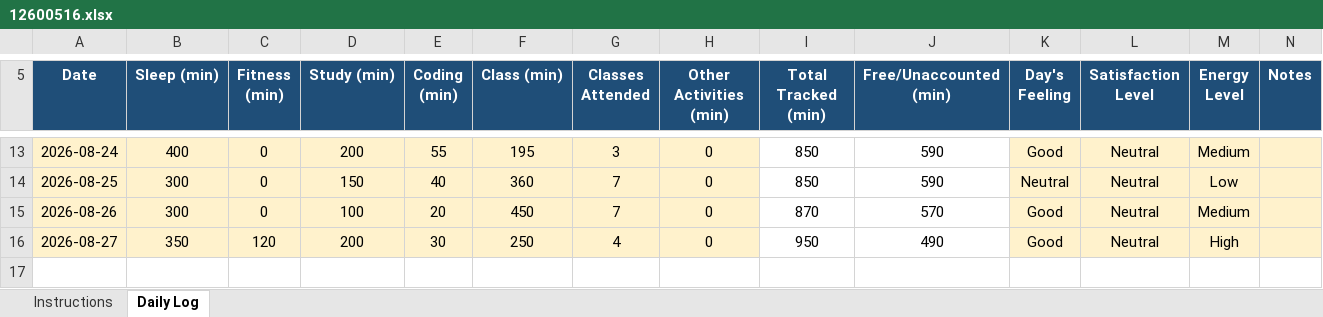
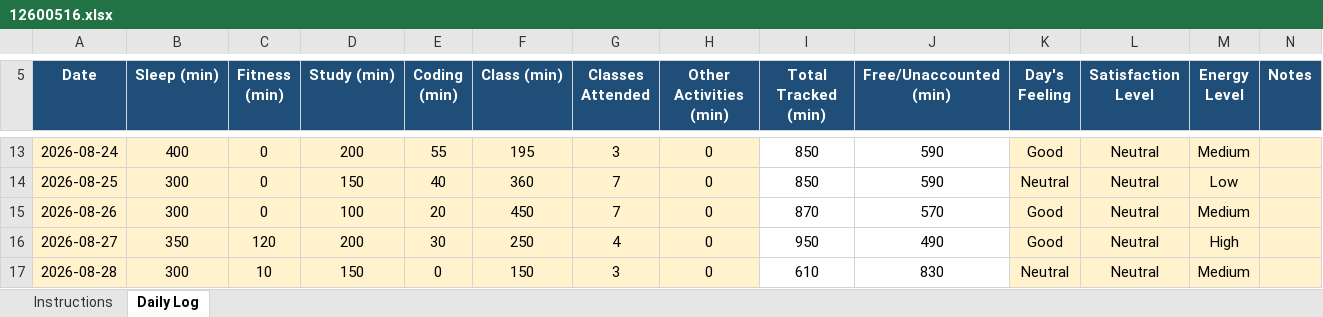
Before and after one commit to AkhilThakur008/12600516, an Excel workbook: 12600516.xlsx, sheet Daily Log, drawn as a sheet; only a part is shown, gaps mark what is left out; values as stored, in another font and other column widths than the file's, no borders; conditional formats not drawn; the diff names each change by its address in the sheet, - before the commit and + after, or states it on an @@ line.

Commit message:
28-08-2026

```diff
--- a/12600516.xlsx (sheet Daily Log)
+++ b/12600516.xlsx (sheet Daily Log)
+row 17: 2026-08-28 | 300 | 10 | 150 | 0 | 150 | 3 | 0 | 610 | 830 | Neutral | Neutral | Medium
```
